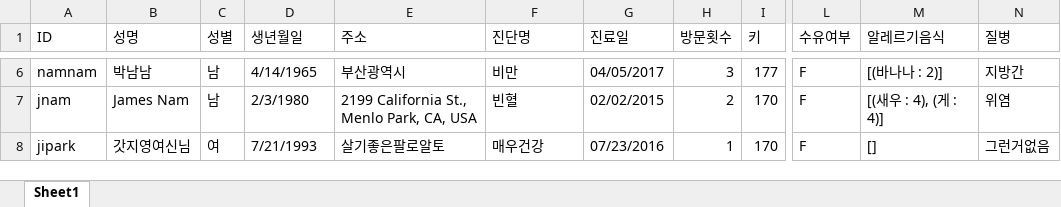
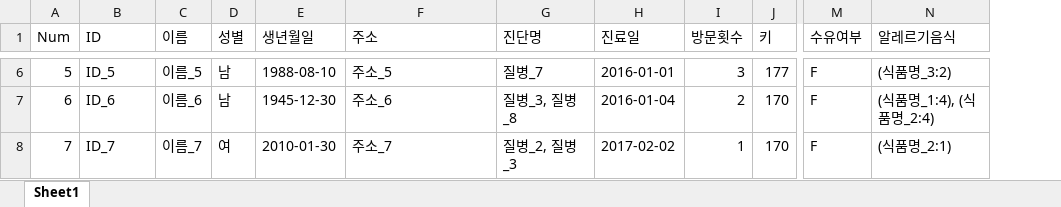
Before and after one commit to jipark721/kh_proj, an Excel workbook: mongodb/xls/patients.xlsx, sheet Sheet1, drawn as a sheet; only a part is shown, gaps mark what is left out; values as stored, in another font and other column widths than the file's, no cell formats; charts and pictures not drawn; removed rows and columns are numbered as before the commit, all else as after; the diff covers the shown part only; the diff names each change by its address in the sheet, - before the commit and + after, or states it on an @@ line.

```diff
--- a/mongodb/xls/patients.xlsx (sheet Sheet1)
+++ b/mongodb/xls/patients.xlsx (sheet Sheet1)
+column A (Num), rows 6-8: 5 | 6 | 7
-column B (성명), rows 6-8: 박남남 | James Nam | 갓지영여신님
+column C (이름), rows 6-8: 이름_5 | 이름_6 | 이름_7
-column N (질병), rows 6-8: 지방간 | 위염 | 그런거없음
-B6 (ID): namnam
+B6 (ID): ID_5
-E6 (생년월일): 4/14/1965
+E6 (생년월일): 1988-08-10
-F6 (주소): 부산광역시
+F6 (주소): 주소_5
-G6 (진단명): 비만
+G6 (진단명): 질병_7
-H6 (진료일): 04/05/2017
+H6 (진료일): 2016-01-01
-N6 (알레르기음식): [(바나나 : 2)]
+N6 (알레르기음식): (식품명_3:2)
-B7 (ID): jnam
+B7 (ID): ID_6
-E7 (생년월일): 2/3/1980
+E7 (생년월일): 1945-12-30
-F7 (주소): 2199 California St., Menlo Park, CA, USA
+F7 (주소): 주소_6
-G7 (진단명): 빈혈
+G7 (진단명): 질병_3, 질병_8
-H7 (진료일): 02/02/2015
+H7 (진료일): 2016-01-04
-N7 (알레르기음식): [(새우 : 4), (게 : 4)]
+N7 (알레르기음식): (식품명_1:4), (식품명_2:4)
-B8 (ID): jipark
+B8 (ID): ID_7
-E8 (생년월일): 7/21/1993
+E8 (생년월일): 2010-01-30
-F8 (주소): 살기좋은팔로알토
+F8 (주소): 주소_7
-G8 (진단명): 매우건강
+G8 (진단명): 질병_2, 질병_3
-H8 (진료일): 07/23/2016
+H8 (진료일): 2017-02-02
-N8 (알레르기음식): []
+N8 (알레르기음식): (식품명_2:1)
```
Also changed, not shown: 24 edited cells elsewhere in this sheet, cell formats, charts or pictures, mongodb/xls/diseases.xlsx, mongodb/xls/ingredients.xlsx, 8 other files.
